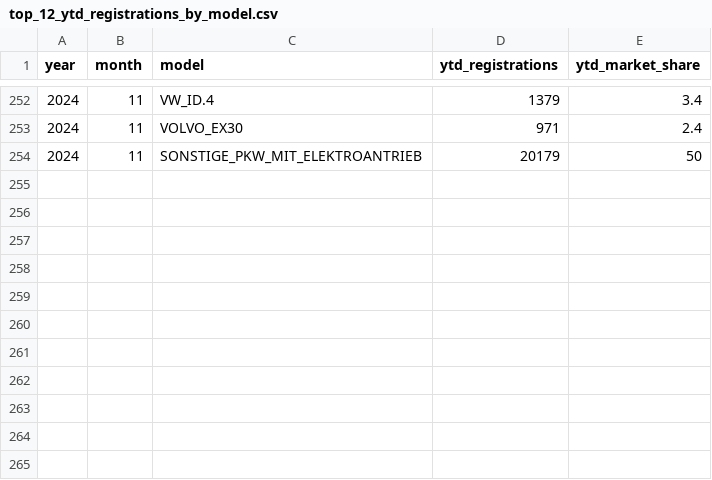
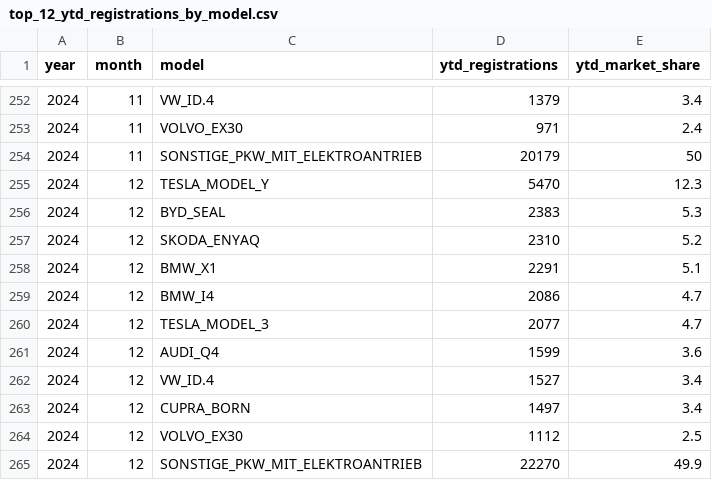
Before and after one commit to firedevs-team/tesla-extractors, a CSV file: data/sources/car_registrations/countries/austria/top_12_ytd_registrations_by_model.csv, drawn as a sheet; only a part is shown, gaps mark what is left out.

```diff
--- a/data/sources/car_registrations/countries/austria/top_12_ytd_registrations_by_model.csv
+++ b/data/sources/car_registrations/countries/austria/top_12_ytd_registrations_by_model.csv
@@ -254 +254,12 @@
 2024,11,"SONSTIGE_PKW_MIT_ELEKTROANTRIEB",20179,50
+2024,12,"TESLA_MODEL_Y",5470,12.3
+2024,12,"BYD_SEAL",2383,5.3
+2024,12,"SKODA_ENYAQ",2310,5.2
+2024,12,"BMW_X1",2291,5.1
+2024,12,"BMW_I4",2086,4.7
+2024,12,"TESLA_MODEL_3",2077,4.7
+2024,12,"AUDI_Q4",1599,3.6
+2024,12,"VW_ID.4",1527,3.4
+2024,12,"CUPRA_BORN",1497,3.4
+2024,12,"VOLVO_EX30",1112,2.5
+2024,12,"SONSTIGE_PKW_MIT_ELEKTROANTRIEB",22270,49.9
```
Also changed, not shown: data/sources/car_registrations/countries/austria/registrations_by_brand.csv, data/sources/car_registrations/countries/belgium/registrations_by_brand.csv, 11 other files.
